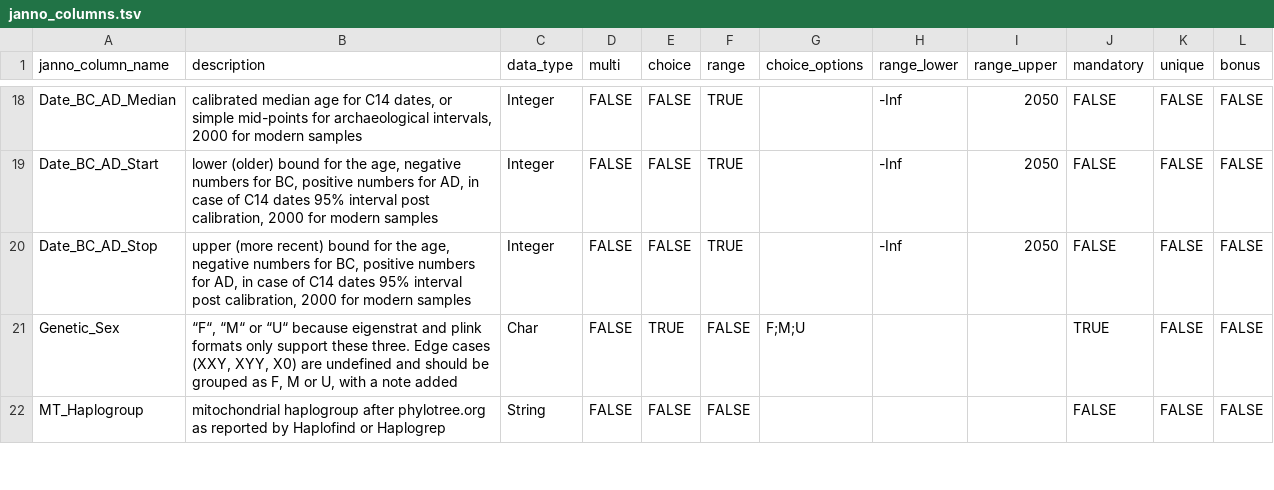
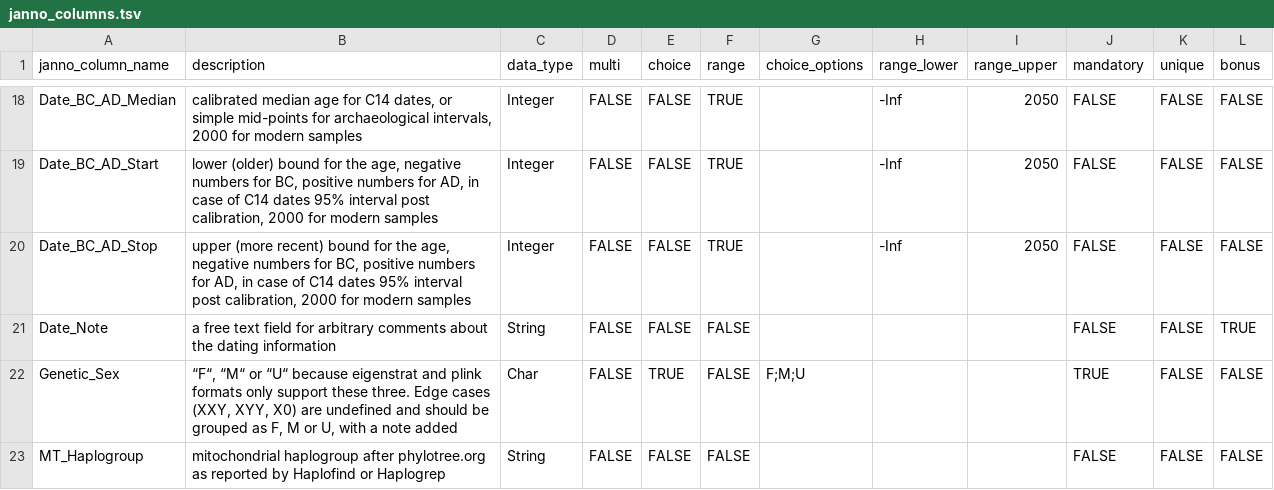
Before and after one commit to poseidon-framework/poseidon-schema, a TSV file: janno_columns.tsv, drawn as a sheet; only a part is shown, gaps mark what is left out; the diff names each change by its address in the sheet, - before the commit and + after, or states it on an @@ line.

Commit message:
added a Date_Note janno column #48

```diff
--- a/janno_columns.tsv
+++ b/janno_columns.tsv
+row 21: Date_Note | a free text field for arbitrary comments about the dating information | String | FALSE | FALSE | FALSE |  |  |  | FALSE | FALSE | TRUE
```
